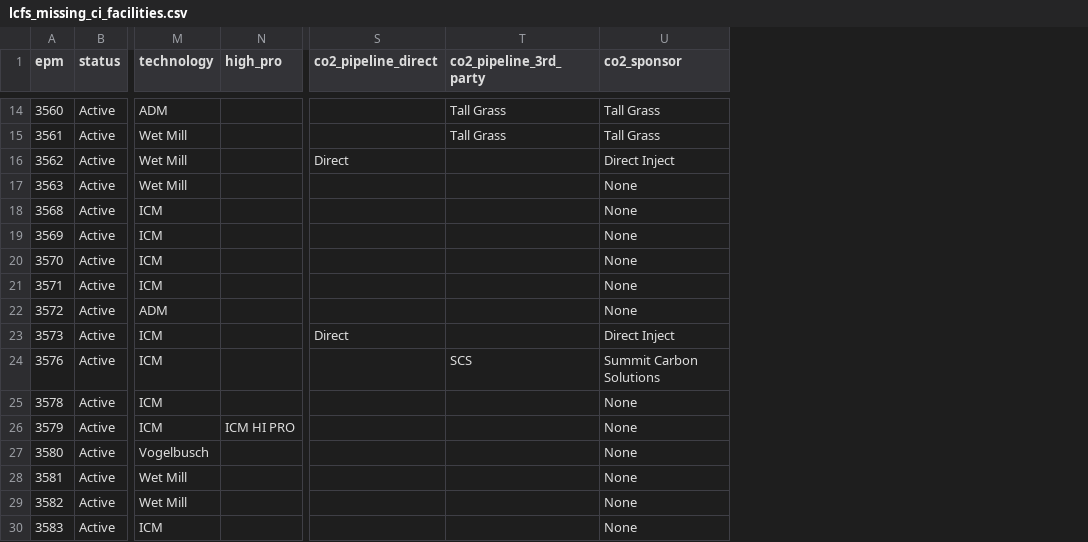
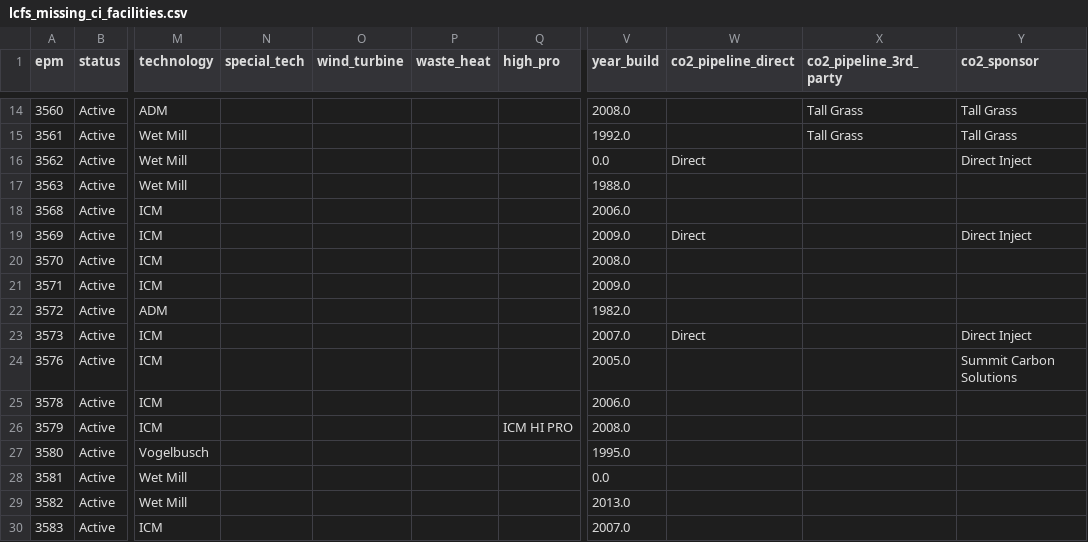
Before and after one commit to Ehakmiller/ELHApp-backend, a CSV file: docs/static_data/LCFS/lcfs_missing_ci_facilities.csv, drawn as a sheet; only a part is shown, gaps mark what is left out; addresses are those after the commit; the diff covers the shown part only; the diff names each change by its address in the sheet, - before the commit and + after, or states it on an @@ line.

```diff
--- a/docs/static_data/LCFS/lcfs_missing_ci_facilities.csv
+++ b/docs/static_data/LCFS/lcfs_missing_ci_facilities.csv
+column N (special_tech), empty
+column O (wind_turbine), empty
+column P (waste_heat), empty
+column V (year_build), rows 14-30: 2008.0 | 1992.0 | 0.0 | 1988.0 | 2006.0 | 2009.0 | 2008.0 | 2009.0 | 1982.0 | 2007.0 | 2005.0 | 2006.0 | 2008.0 | 1995.0 | 0.0 | 2013.0 | 2007.0
-Y17:Y18 (co2_sponsor): None
+Y17:Y18 (co2_sponsor): (empty)
-W19 (co2_pipeline_direct): (empty)
+W19 (co2_pipeline_direct): Direct
-Y19 (co2_sponsor): None
+Y19 (co2_sponsor): Direct Inject
-Y20:Y22 (co2_sponsor): None
+Y20:Y22 (co2_sponsor): (empty)
-X24 (co2_pipeline_3rd_party): SCS
+X24 (co2_pipeline_3rd_party): (empty)
-Y25:Y30 (co2_sponsor): None
+Y25:Y30 (co2_sponsor): (empty)
```
Also changed, not shown: 2 added rows and 57 edited cells elsewhere in this file, docs/static_data/LCFS/lcfs_missing_proc_facilities.csv, 4 other files.
